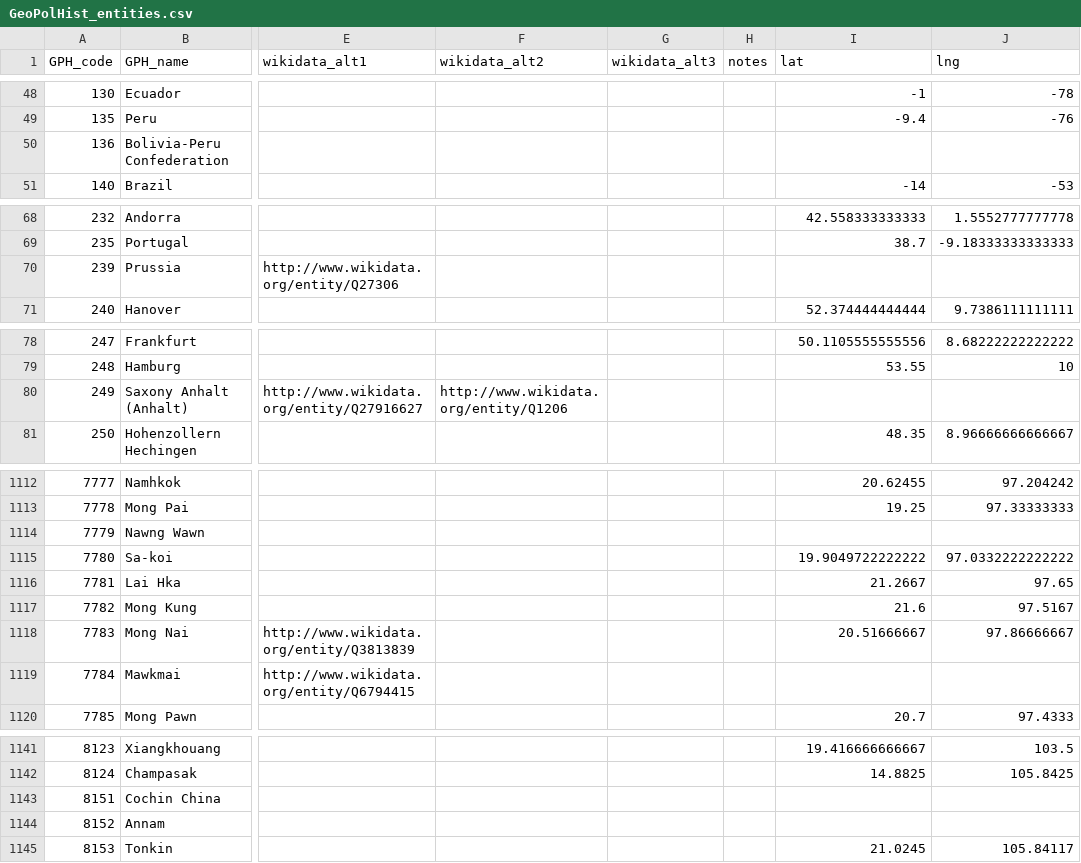
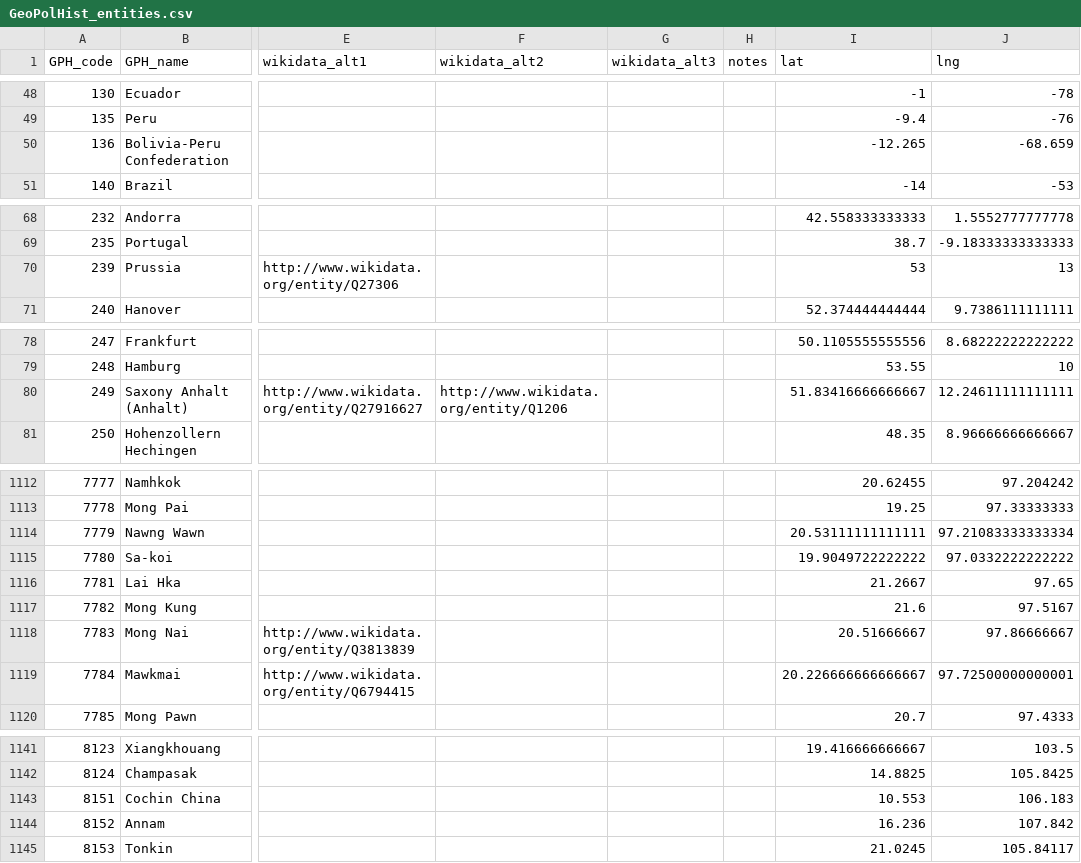
Before and after one commit to medialab/GeoPolHist, a CSV file: data/GeoPolHist_entities.csv, drawn as a sheet; only a part is shown, gaps mark what is left out; the diff covers the shown part only; the diff names each change by its address in the sheet, - before the commit and + after, or states it on an @@ line.

```diff
--- a/data/GeoPolHist_entities.csv
+++ b/data/GeoPolHist_entities.csv
-I50 (lat): (empty)
+I50 (lat): -12.265
-J50 (lng): (empty)
+J50 (lng): -68.659
-I70 (lat): (empty)
+I70 (lat): 53
-J70 (lng): (empty)
+J70 (lng): 13
-I80 (lat): (empty)
+I80 (lat): 51.83416666666667
-J80 (lng): (empty)
+J80 (lng): 12.24611111111111
-I1114 (lat): (empty)
+I1114 (lat): 20.53111111111111
-J1114 (lng): (empty)
+J1114 (lng): 97.21083333333334
-I1119 (lat): (empty)
+I1119 (lat): 20.226666666666667
-J1119 (lng): (empty)
+J1119 (lng): 97.72500000000001
-I1143 (lat): (empty)
+I1143 (lat): 10.553
-J1143 (lng): (empty)
+J1143 (lng): 106.183
-I1144 (lat): (empty)
+I1144 (lat): 16.236
-J1144 (lng): (empty)
+J1144 (lng): 107.842
```
Also changed, not shown: 32 edited cells elsewhere in this file, data/aggregated/GeoPolHist_statu_group_over_time.csv, data/aggregated/GeoPolHist_status_over_time.csv, 6 other files.
